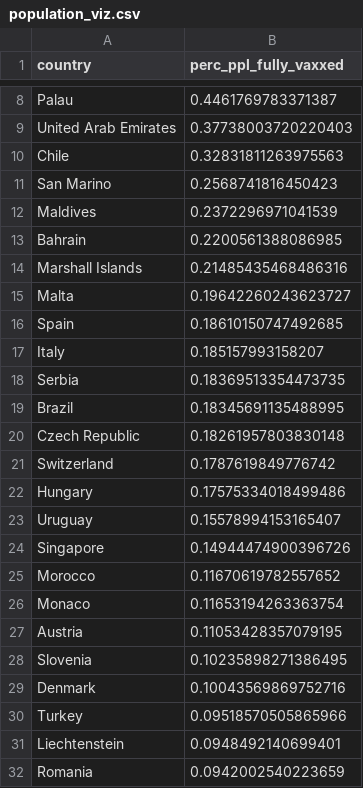
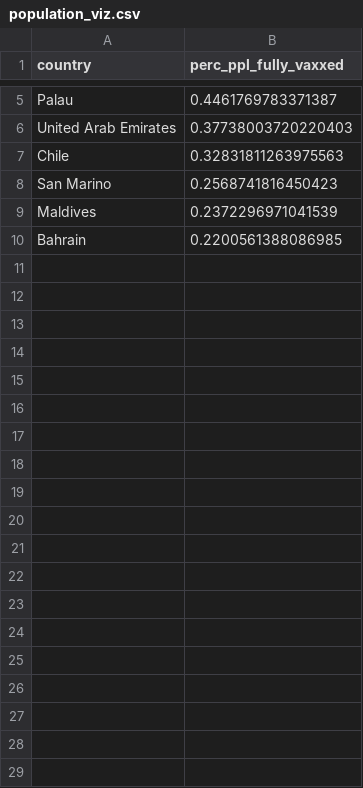
Before and after one commit to sebastiandifrancesco/Covid19, a CSV file: Flask/static/data/population_viz.csv, drawn as a sheet; only a part is shown, gaps mark what is left out; the diff covers the shown part only; the diff names each change by its address in the sheet, - before the commit and + after, or states it on an @@ line.

```diff
--- a/Flask/static/data/population_viz.csv
+++ b/Flask/static/data/population_viz.csv
-row 14: Marshall Islands | 0.21485435468486316
-row 15: Malta | 0.19642260243623727
-row 16: Spain | 0.18610150747492685
-row 17: Italy | 0.185157993158207
-row 18: Serbia | 0.18369513354473735
-row 19: Brazil | 0.18345691135488995
-row 20: Czech Republic | 0.18261957803830148
-row 21: Switzerland | 0.1787619849776742
-row 22: Hungary | 0.17575334018499486
-row 23: Uruguay | 0.15578994153165407
-row 24: Singapore | 0.14944474900396726
-row 25: Morocco | 0.11670619782557652
-row 26: Monaco | 0.11653194263363754
-row 27: Austria | 0.11053428357079195
-row 28: Slovenia | 0.10235898271386495
-row 29: Denmark | 0.10043569869752716
-row 30: Turkey | 0.09518570505865966
-row 31: Liechtenstein | 0.0948492140699401
-row 32: Romania | 0.0942002540223659
```
Also changed, not shown: 69 removed rows and 1 edited cell elsewhere in this file, 20 other files.
